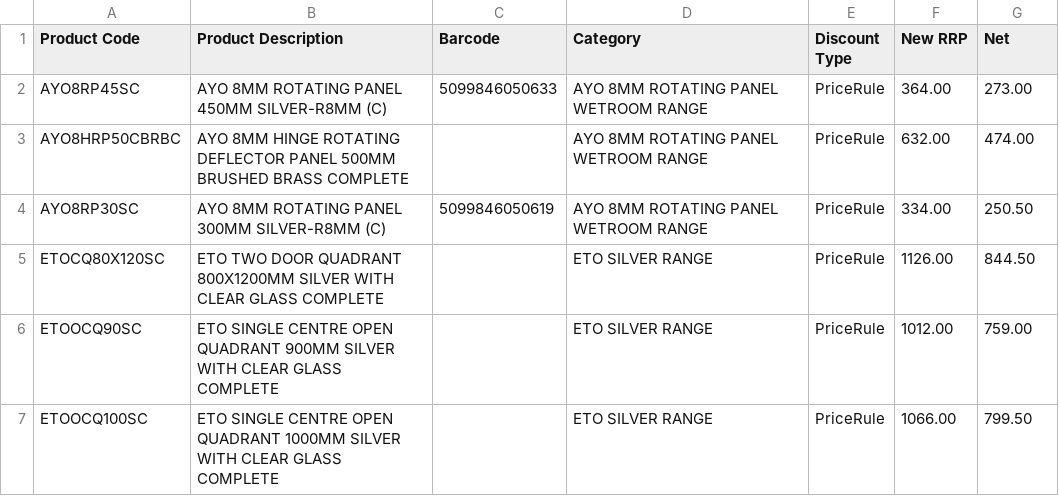
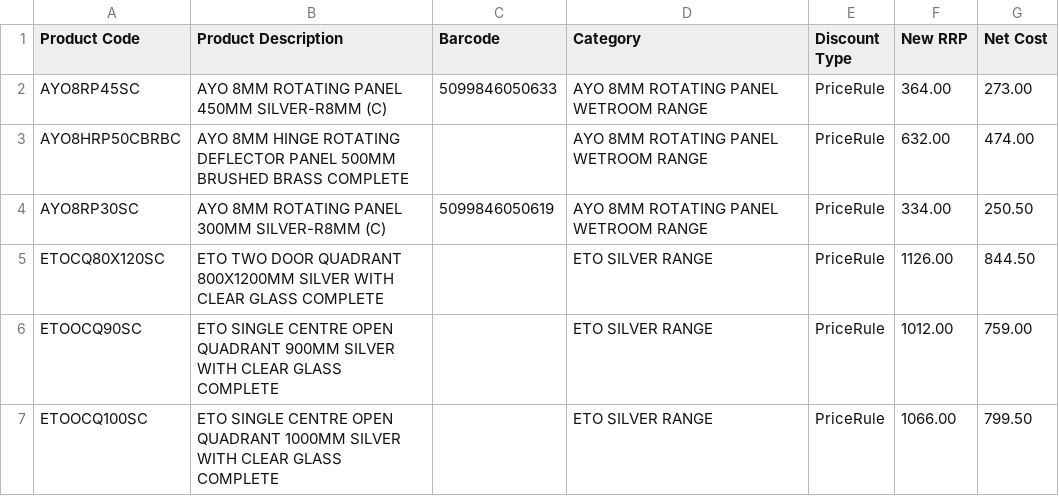
Before and after one commit to KelvinHere/PriceFileFormatter, a CSV file: data/sample-products.csv, drawn as a sheet; only a part is shown.

Commit message:
TEST: Add more tests for import table, MINOR: Clean some comments

```diff
--- a/data/sample-products.csv
+++ b/data/sample-products.csv
@@ -1,2 +1,2 @@
-Product Code,Product Description,Barcode,Category,Discount Type,New RRP,Net
+Product Code,Product Description,Barcode,Category,Discount Type,New RRP,Net Cost
 AYO8RP45SC,AYO 8MM ROTATING PANEL 450MM SILVER-R8MM (C),5099846050633,AYO 8MM ROTATING PANEL WETROOM RANGE,PriceRule,364.00,273.00
```
Also changed, not shown: 7 other files.
